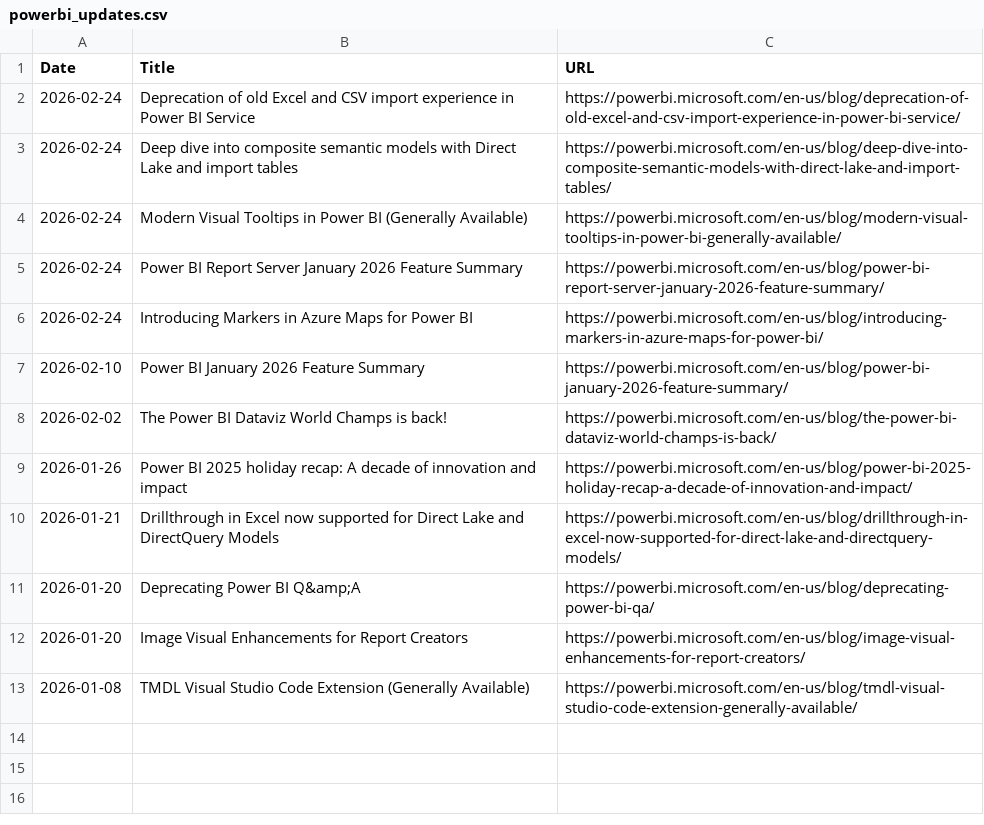
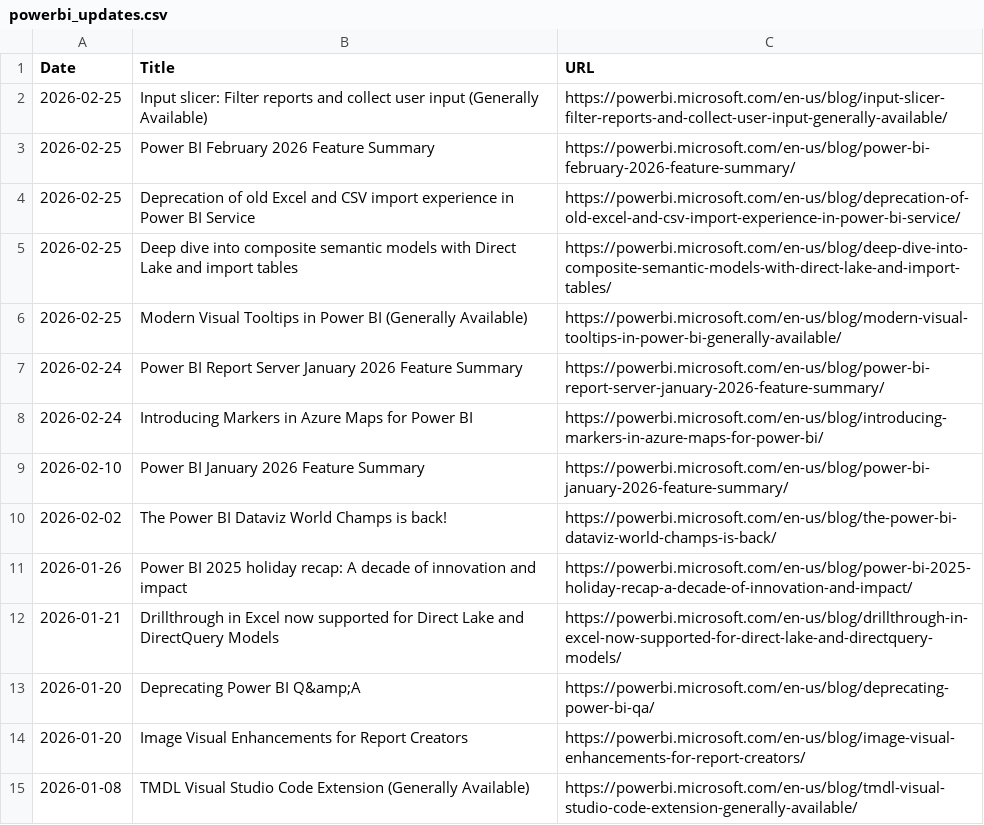
Before and after one commit to abhi-crypto/power-bi-updates, a CSV file: powerbi_updates.csv, drawn as a sheet.

Commit message:
Sync: README + Excel Update 2026-02-25

```diff
--- a/powerbi_updates.csv
+++ b/powerbi_updates.csv
@@ -1,5 +1,7 @@
 Date,Title,URL
-2026-02-24,Deprecation of old Excel and CSV import experience in Power BI Service,https://powerbi.microsoft.com/en-us/blog/deprecation-of-old-excel-and-csv-import-experience-in-power-bi-service/
-2026-02-24,Deep dive into composite semantic models with Direct Lake and import tables,https://powerbi.microsoft.com/en-us/blog/deep-dive-into-composite-semantic-models-with-direct-lake-and-import-tables/
-2026-02-24,Modern Visual Tooltips in Power BI (Generally Available),https://powerbi.microsoft.com/en-us/blog/modern-visual-tooltips-in-power-bi-generally-available/
+2026-02-25,Input slicer: Filter reports and collect user input (Generally Available),https://powerbi.microsoft.com/en-us/blog/input-slicer-filter-reports-and-collect-user-input-generally-available/
+2026-02-25,Power BI February 2026 Feature Summary,https://powerbi.microsoft.com/en-us/blog/power-bi-february-2026-feature-summary/
+2026-02-25,Deprecation of old Excel and CSV import experience in Power BI Service,https://powerbi.microsoft.com/en-us/blog/deprecation-of-old-excel-and-csv-import-experience-in-power-bi-service/
+2026-02-25,Deep dive into composite semantic models with Direct Lake and import tables,https://powerbi.microsoft.com/en-us/blog/deep-dive-into-composite-semantic-models-with-direct-lake-and-import-tables/
+2026-02-25,Modern Visual Tooltips in Power BI (Generally Available),https://powerbi.microsoft.com/en-us/blog/modern-visual-tooltips-in-power-bi-generally-available/
 2026-02-24,Power BI Report Server January 2026 Feature Summary,https://powerbi.microsoft.com/en-us/blog/power-bi-report-server-january-2026-feature-summary/
```
Also changed, not shown: 1 other file.
